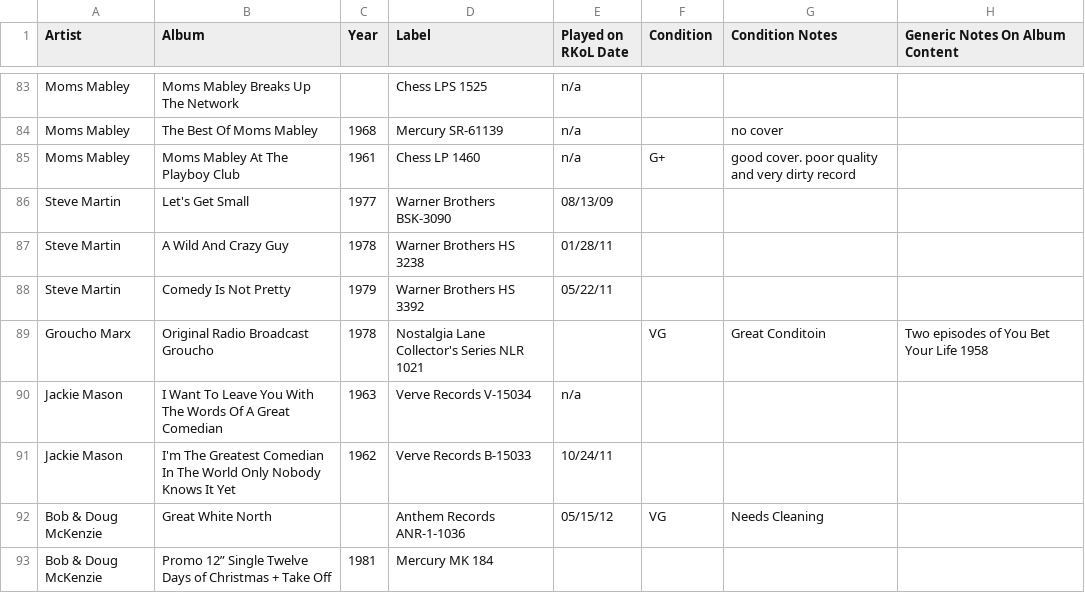
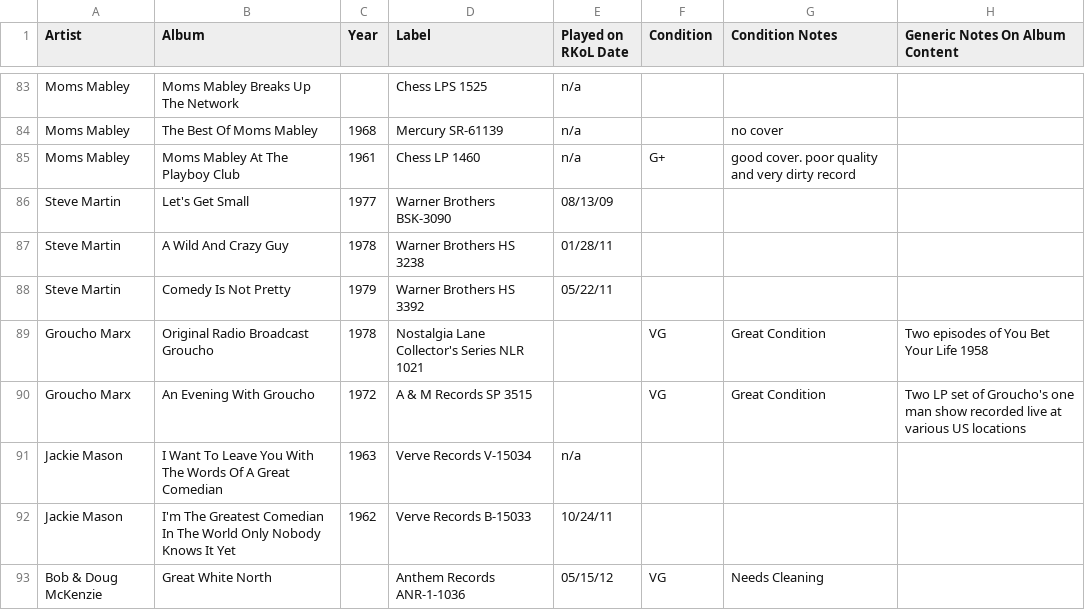
Before and after one commit to seanbruno/vinyl_inventory, a CSV file: comedy_and_standup.csv, drawn as a sheet; only a part is shown, gaps mark what is left out; the shorter side is filled out with more unchanged rows.

Commit message:
Add Groucho's live show LP

```diff
--- a/comedy_and_standup.csv
+++ b/comedy_and_standup.csv
@@ -88,3 +88,4 @@ Steve Martin,A Wild And Crazy Guy,1978,Warner Brothers HS 3238,01/28/11,,,
 Steve Martin,Comedy Is Not Pretty,1979,Warner Brothers HS 3392,05/22/11,,,
-Groucho Marx,Original Radio Broadcast Groucho,1978,Nostalgia Lane Collector's Series NLR 1021,,VG,Great Conditoin,Two episodes of You Bet Your Life 1958
+Groucho Marx,Original Radio Broadcast Groucho,1978,Nostalgia Lane Collector's Series NLR 1021,,VG,Great Condition,Two episodes of You Bet Your Life 1958
+Groucho Marx,An Evening With Groucho,1972,A & M Records SP 3515,,VG,Great Condition,Two LP set of Groucho's one man show recorded live at various US locations
 Jackie Mason,I Want To Leave You With The Words Of A Great Comedian,1963,Verve Records V-15034,n/a,,,
```
